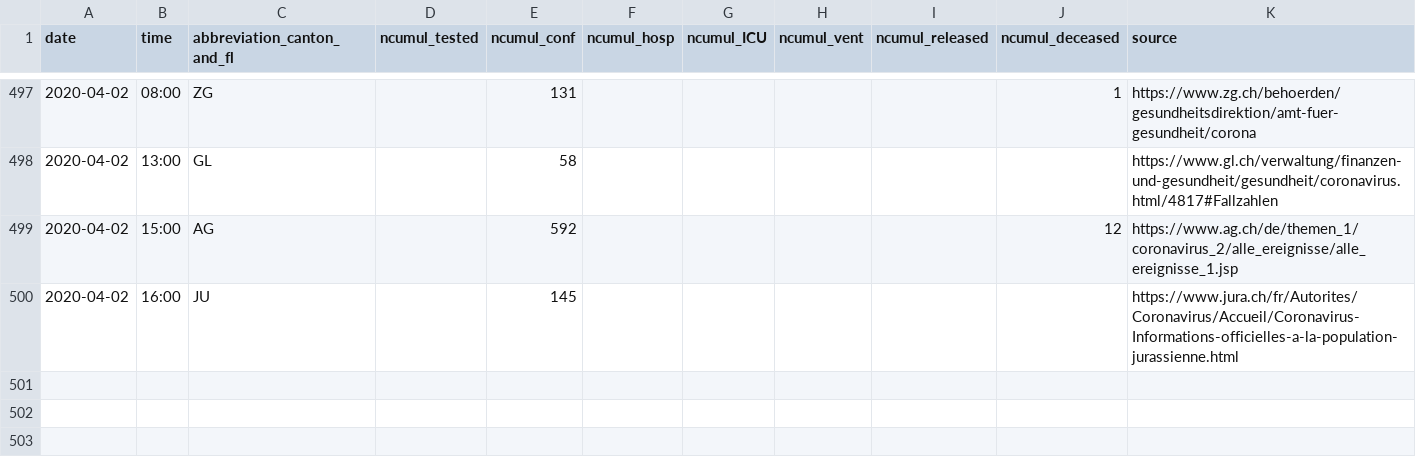
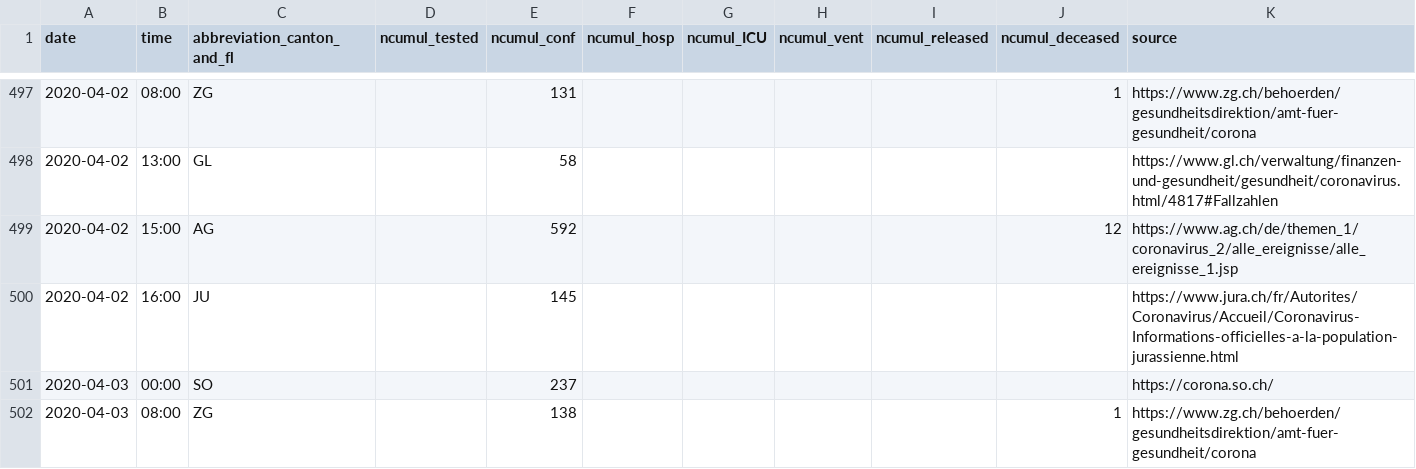
Before and after one commit to ivanek/covid_19, a CSV file: COVID19_Fallzahlen_CH_total.csv, drawn as a sheet; only a part is shown, gaps mark what is left out; the diff names each change by its address in the sheet, - before the commit and + after, or states it on an @@ line.

```diff
--- a/COVID19_Fallzahlen_CH_total.csv
+++ b/COVID19_Fallzahlen_CH_total.csv
+row 501: 2020-04-03 | 00:00 | SO |  | 237 |  |  |  |  |  | https://corona.so.ch/
+row 502: 2020-04-03 | 08:00 | ZG |  | 138 |  |  |  |  | 1 | https://www.zg.ch/behoerden/gesundheitsdirektion/amt-fuer-gesundheit/corona
```
